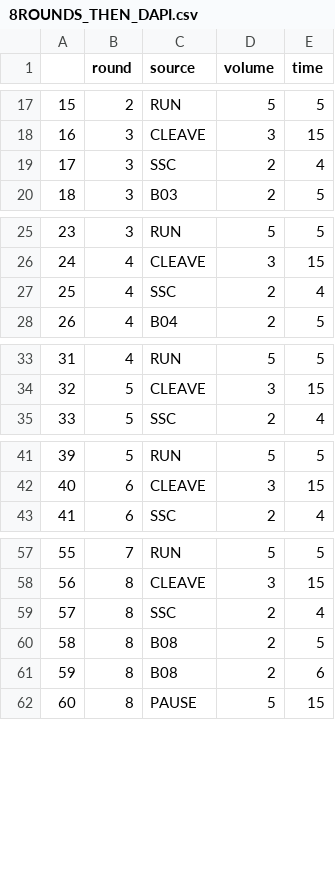
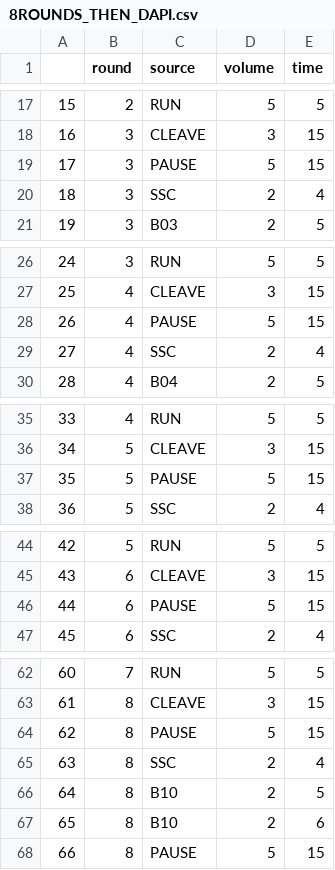
Before and after one commit to QI2lab/OPM, a CSV file: control/fluidics/common_fluidics_programs/8ROUNDS_THEN_DAPI.csv, drawn as a sheet; only a part is shown, gaps mark what is left out; addresses are those after the commit; the diff covers the shown part only; the diff names each change by its address in the sheet, - before the commit and + after, or states it on an @@ line.

```diff
--- a/control/fluidics/common_fluidics_programs/8ROUNDS_THEN_DAPI.csv
+++ b/control/fluidics/common_fluidics_programs/8ROUNDS_THEN_DAPI.csv
+row 19: 17 | 3 | PAUSE | 5 | 15
@@ column A renumbered from row 20 down @@
+row 28: 26 | 4 | PAUSE | 5 | 15
+row 37: 35 | 5 | PAUSE | 5 | 15
+row 46: 44 | 6 | PAUSE | 5 | 15
+row 64: 62 | 8 | PAUSE | 5 | 15
-C66:C67 (source): B08
+C66:C67 (source): B10
```
Also changed, not shown: 1 added row and 1 edited cell elsewhere in this file, 5 other files.
